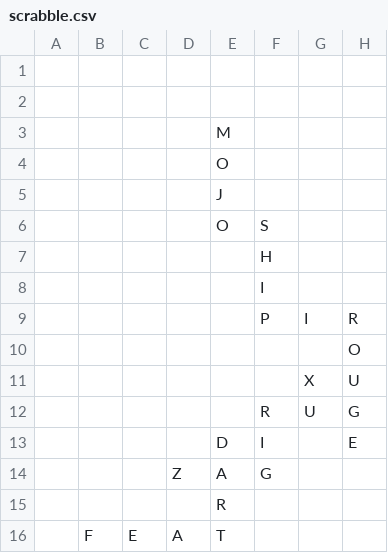
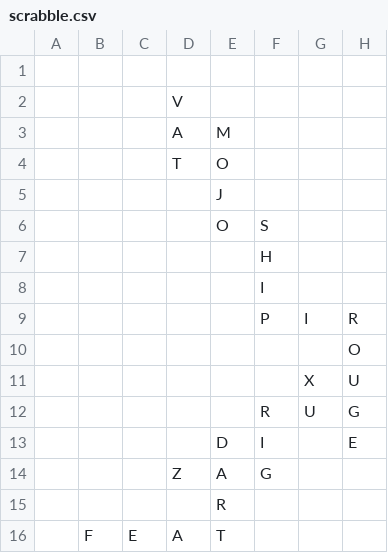
Before and after one commit to daflad/scrabble.nehpets.co.uk, a CSV file: scrabble.csv, drawn as a sheet; only a part is shown; the diff names each change by its address in the sheet, - before the commit and + after, or states it on an @@ line.

Commit message:
game updated

```diff
--- a/scrabble.csv
+++ b/scrabble.csv
-D2: (empty)
+D2: V
-D3: (empty)
+D3: A
-D4: (empty)
+D4: T
```
